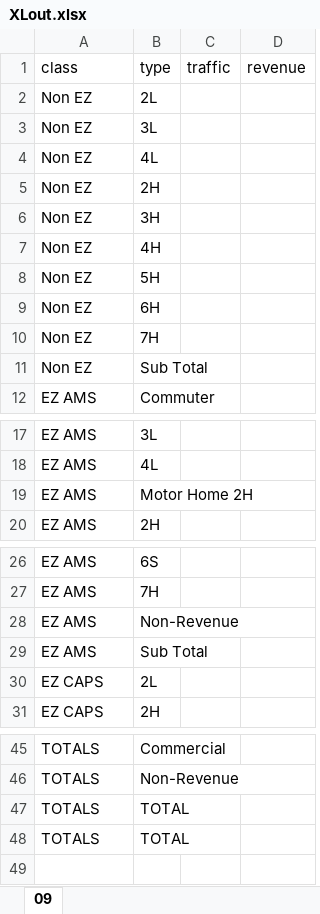
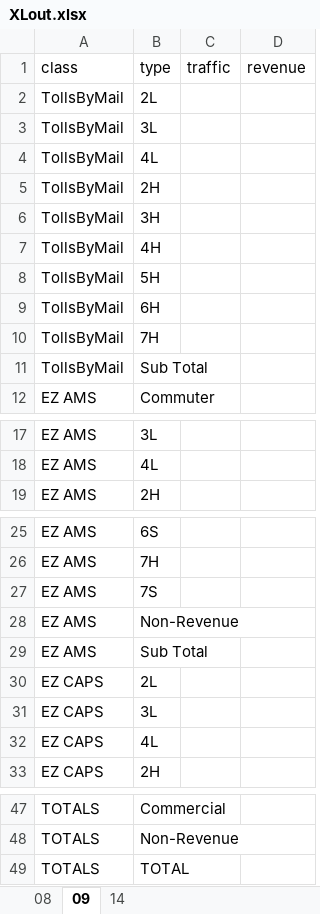
Before and after one commit to cheolminhwang/NYSthruway, an Excel workbook: localfile/XLout.xlsx, sheet 09, drawn as a sheet; only a part is shown, gaps mark what is left out; values as stored, in another font and other column widths than the file's, no borders; removed rows and columns are numbered as before the commit, all else as after; the diff names each change by its address in the sheet, - before the commit and + after, or states it on an @@ line.

```diff
--- a/localfile/XLout.xlsx (sheet 09)
+++ b/localfile/XLout.xlsx (sheet 09)
+sheet tab: 08
+sheet tab: 14
-A2:A11 (class): Non EZ
+A2:A11 (class): TollsByMail
-row 19: EZ AMS | Motor Home 2H
+row 27: EZ AMS | 7S
+row 31: EZ CAPS | 3L
+row 32: EZ CAPS | 4L
-row 47: TOTALS | TOTAL
```
Also changed, not shown: localfile/N1_09_Traffic Count and Revenue.xlsx, 37 other files.
